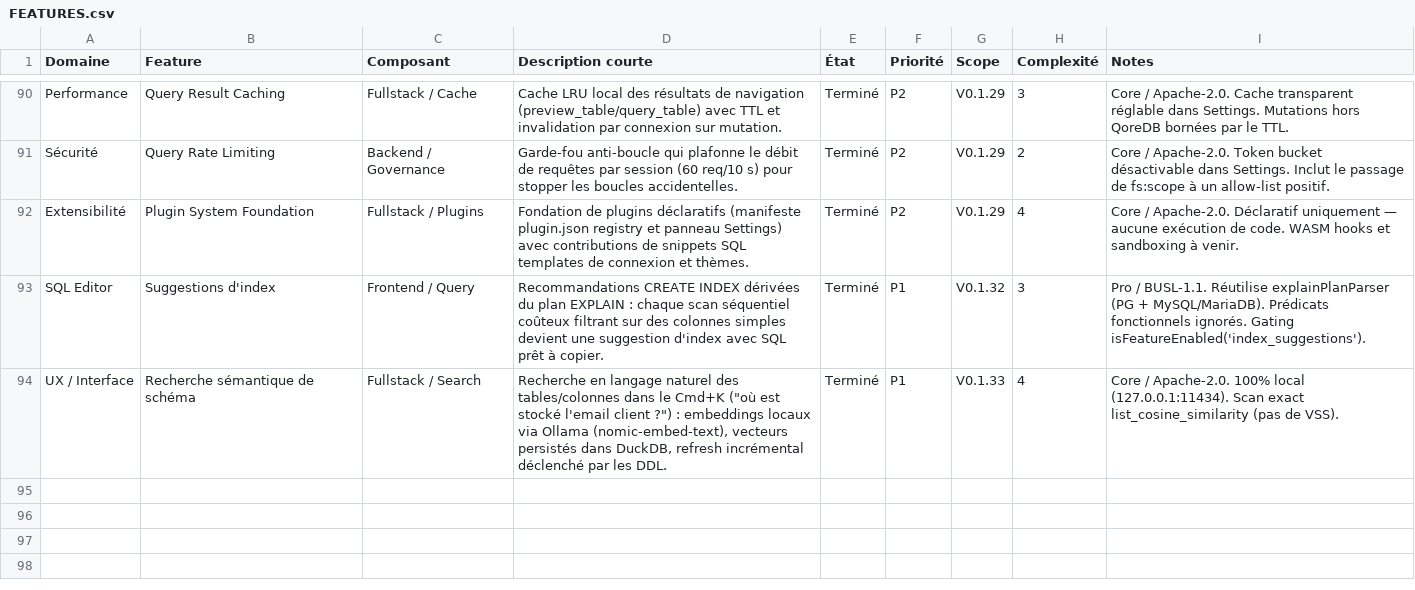
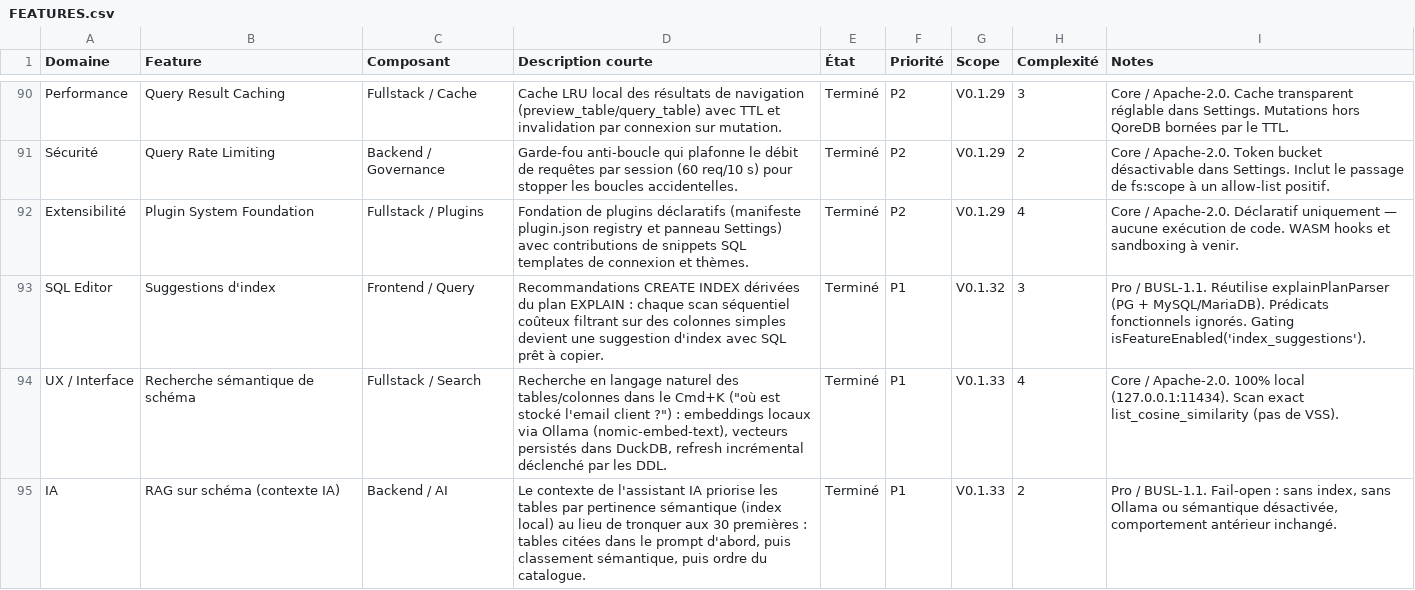
Before and after one commit to QoreDB/QoreDB, a CSV file: doc/FEATURES.csv, drawn as a sheet; only a part is shown, gaps mark what is left out.

Commit message:
feat: enhance AI context prioritization and add semantic table ranking

```diff
--- a/doc/FEATURES.csv
+++ b/doc/FEATURES.csv
@@ -94 +94,2 @@ SQL Editor,Suggestions d'index,Frontend / Query,Recommandations CREATE INDEX dé
 UX / Interface,Recherche sémantique de schéma,Fullstack / Search,"Recherche en langage naturel des tables/colonnes dans le Cmd+K (""où est stocké l'email client ?"") : embeddings locaux via Ollama (nomic-embed-text), vecteurs persistés dans DuckDB, refresh incrémental déclenché par les DDL.",Terminé,P1,V0.1.33,4,"Core / Apache-2.0. 100% local (127.0.0.1:11434). Scan exact list_cosine_similarity (pas de VSS)."
+IA,RAG sur schéma (contexte IA),Backend / AI,"Le contexte de l'assistant IA priorise les tables par pertinence sémantique (index local) au lieu de tronquer aux 30 premières : tables citées dans le prompt d'abord, puis classement sémantique, puis ordre du catalogue.",Terminé,P1,V0.1.33,2,"Pro / BUSL-1.1. Fail-open : sans index, sans Ollama ou sémantique désactivée, comportement antérieur inchangé."
```
Also changed, not shown: 4 other files.
